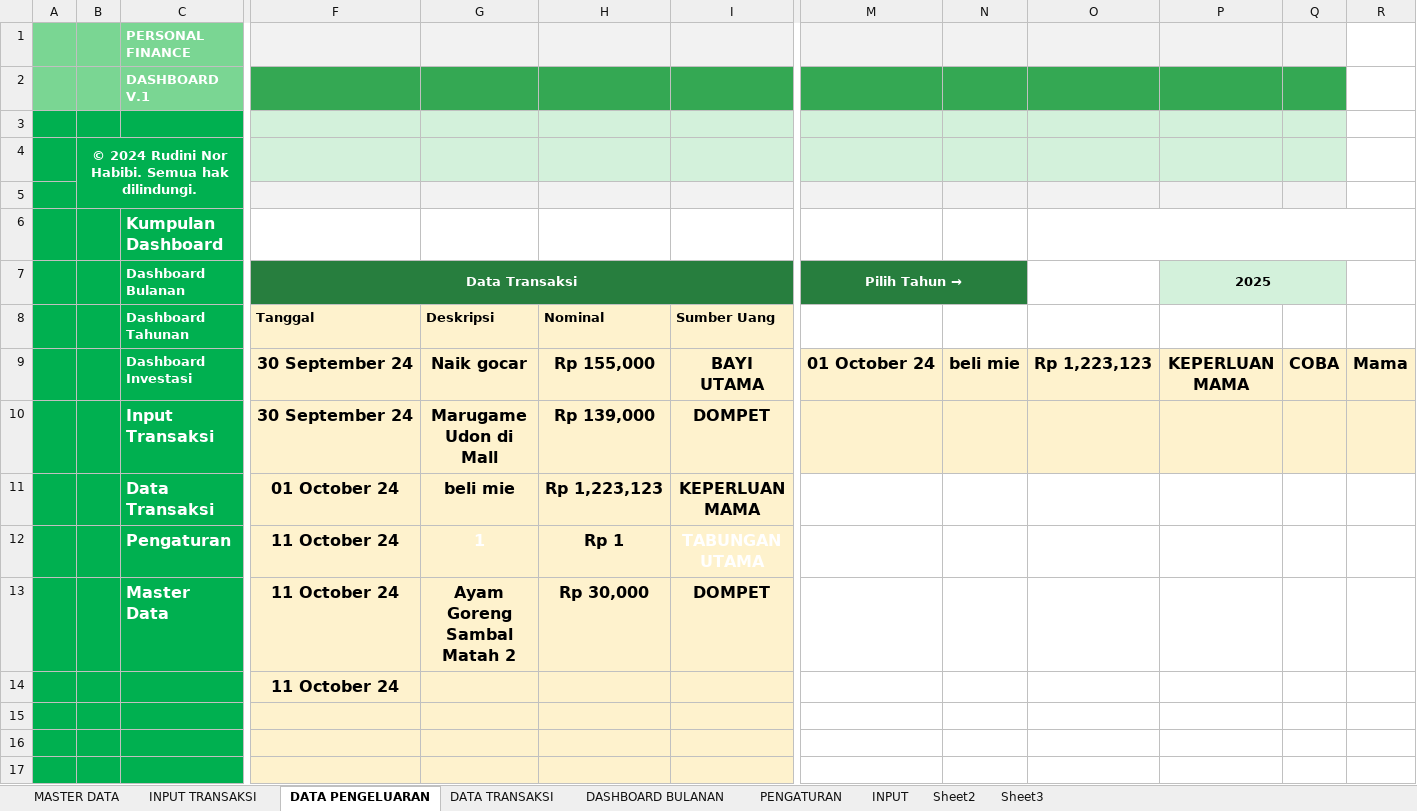
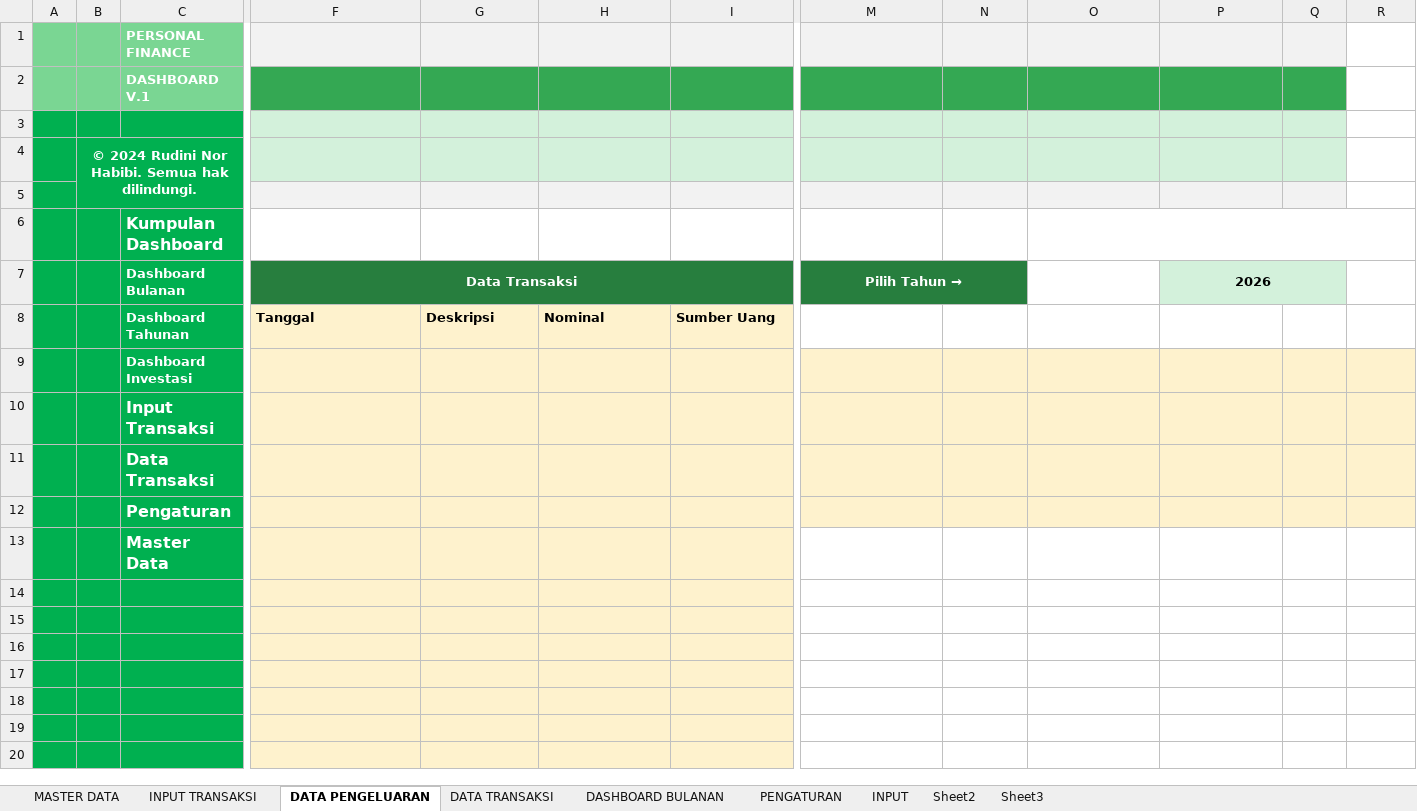
Before and after one commit to rudininh/pengeluaran, an Excel workbook: Pengeluaran/Pengelolaan Keuangan.xlsm, sheet DATA PENGELUARAN, drawn as a sheet; only a part is shown, gaps mark what is left out; the shorter side is filled out with more unchanged rows; values as stored, in another font and other column widths than the file's, no borders; charts and pictures and conditional formats not drawn; removed rows and columns are numbered as before the commit, all else as after; rows hold the shown columns only; the diff names each change by its address in the sheet, - before the commit and + after, or states it on an @@ line.

Commit message:
Update Pengelolaan Keuangan.xlsm

```diff
--- a/Pengeluaran/Pengelolaan Keuangan.xlsm (sheet DATA PENGELUARAN)
+++ b/Pengeluaran/Pengelolaan Keuangan.xlsm (sheet DATA PENGELUARAN)
-P7: 2025
+P7: 2026
-row 9:  |  | Dashboard Investasi | 30 September 24 | Naik gocar | Rp 155,000 | BAYI UTAMA | 01 October 24 | beli mie | Rp 1,223,123 | KEPERLUAN MAMA | COBA | Mama
-row 10:  |  | Input Transaksi | 30 September 24 | Marugame Udon di Mall | Rp 139,000 | DOMPET
-row 11:  |  | Data Transaksi | 01 October 24 | beli mie | Rp 1,223,123 | KEPERLUAN MAMA
-row 12:  |  | Pengaturan | 11 October 24 | 1 | Rp 1 | TABUNGAN UTAMA
-row 13:  |  | Master Data | 11 October 24 | Ayam Goreng Sambal Matah 2 | Rp 30,000 | DOMPET
+row 9:  |  | Dashboard Investasi
+row 10:  |  | Input Transaksi
+row 11:  |  | Data Transaksi
+row 12:  |  | Pengaturan
+row 13:  |  | Master Data
-F14: 11 October 24
+F14: (empty)
```
Also changed, not shown: sheet MASTER DATA, charts or pictures.
